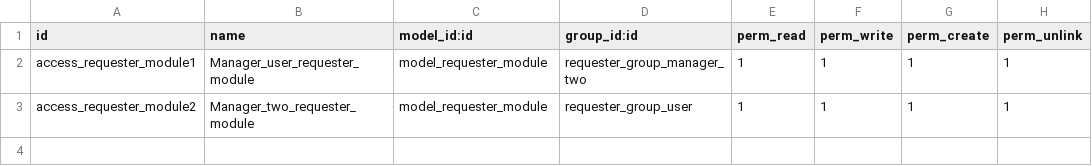
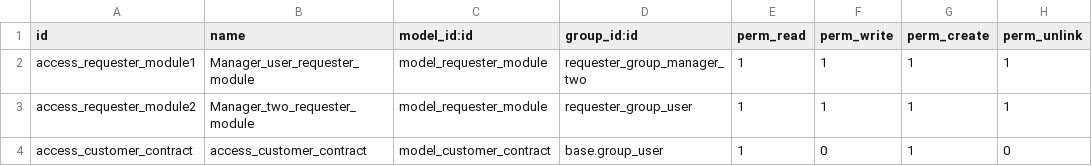
Before and after one commit to rananabeel52/requester_module, a CSV file: requester_module/security/ir.model.access.csv, drawn as a sheet.

```diff
--- a/requester_module/security/ir.model.access.csv
+++ b/requester_module/security/ir.model.access.csv
@@ -3 +3,2 @@ access_requester_module1,Manager_user_requester_module,model_requester_module,re
 access_requester_module2,Manager_two_requester_module,model_requester_module,requester_group_user,1,1,1,1
+access_customer_contract,access_customer_contract,model_customer_contract,base.group_user,1,0,1,0
```
Also changed, not shown: 21 other files.
